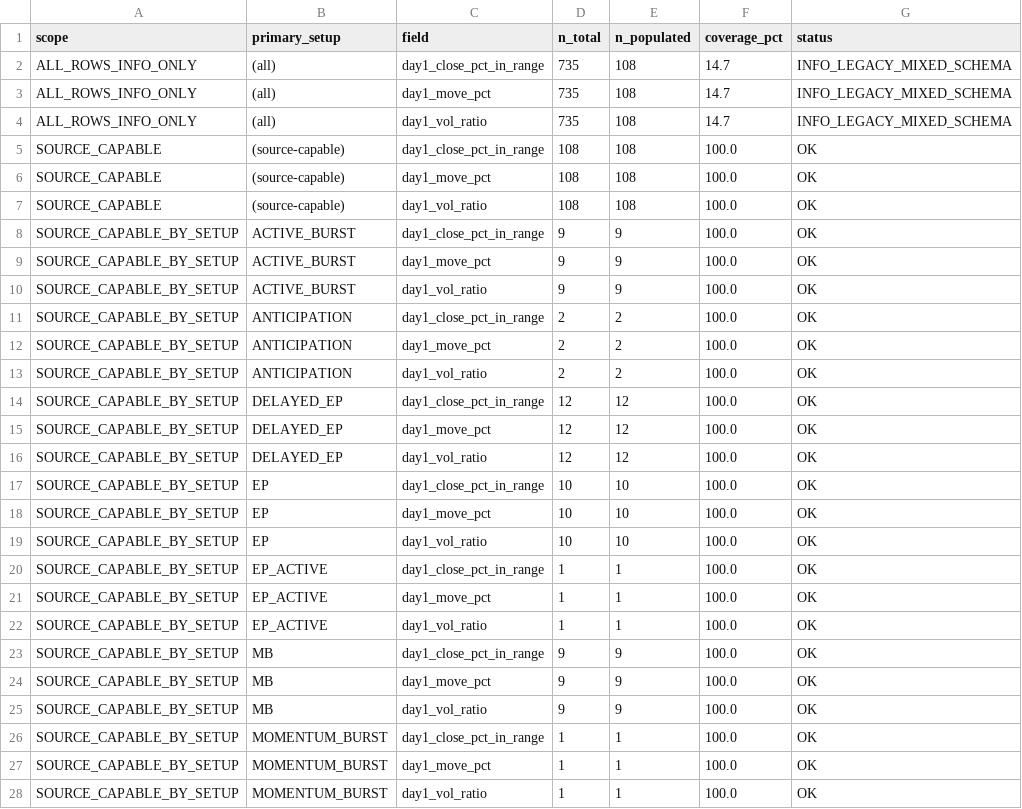
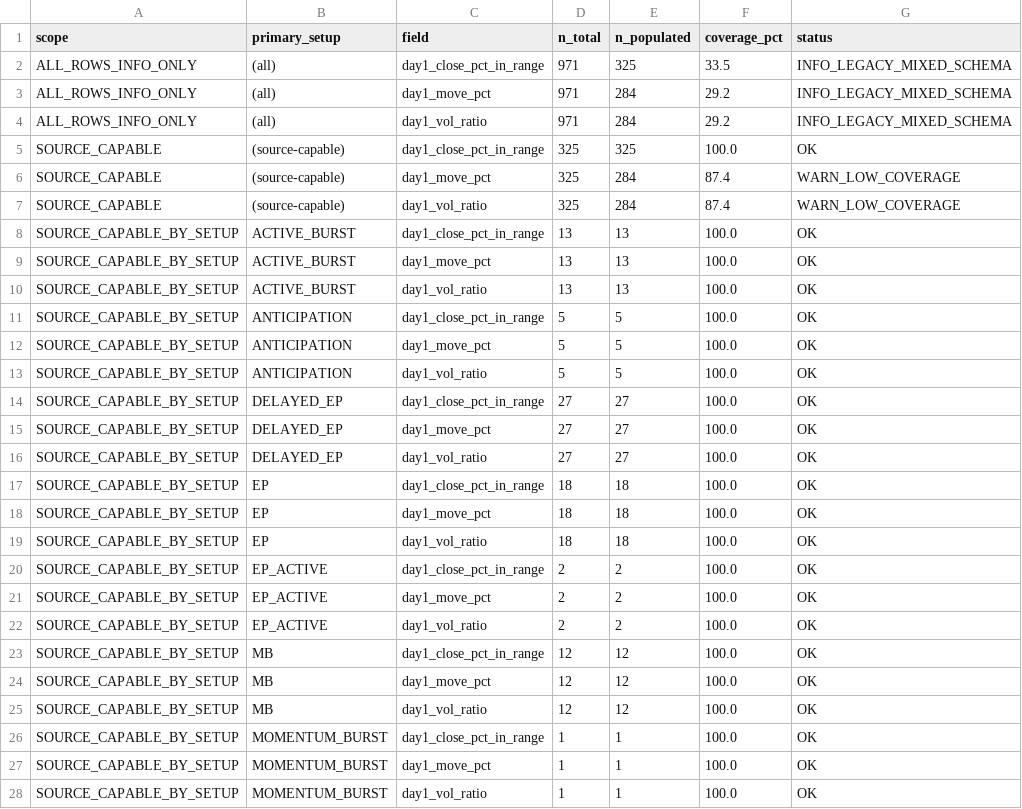
Before and after one commit to nellyagain/bonde, a CSV file: .claude/skills/llm-council/bonde_files 3/learning/day1_shape_coverage_v413.csv, drawn as a sheet; only a part is shown; the diff covers the shown part only.

```diff
--- a/.claude/skills/llm-council/bonde_files 3/learning/day1_shape_coverage_v413.csv
+++ b/.claude/skills/llm-council/bonde_files 3/learning/day1_shape_coverage_v413.csv
@@ -1,26 +1,26 @@
 scope,primary_setup,field,n_total,n_populated,coverage_pct,status
-ALL_ROWS_INFO_ONLY,(all),day1_close_pct_in_range,735,108,14.7,INFO_LEGACY_MIXED_SCHEMA
-ALL_ROWS_INFO_ONLY,(all),day1_move_pct,735,108,14.7,INFO_LEGACY_MIXED_SCHEMA
-ALL_ROWS_INFO_ONLY,(all),day1_vol_ratio,735,108,14.7,INFO_LEGACY_MIXED_SCHEMA
-SOURCE_CAPABLE,(source-capable),day1_close_pct_in_range,108,108,100.0,OK
-SOURCE_CAPABLE,(source-capable),day1_move_pct,108,108,100.0,OK
-SOURCE_CAPABLE,(source-capable),day1_vol_ratio,108,108,100.0,OK
-SOURCE_CAPABLE_BY_SETUP,ACTIVE_BURST,day1_close_pct_in_range,9,9,100.0,OK
-SOURCE_CAPABLE_BY_SETUP,ACTIVE_BURST,day1_move_pct,9,9,100.0,OK
-SOURCE_CAPABLE_BY_SETUP,ACTIVE_BURST,day1_vol_ratio,9,9,100.0,OK
-SOURCE_CAPABLE_BY_SETUP,ANTICIPATION,day1_close_pct_in_range,2,2,100.0,OK
-SOURCE_CAPABLE_BY_SETUP,ANTICIPATION,day1_move_pct,2,2,100.0,OK
-SOURCE_CAPABLE_BY_SETUP,ANTICIPATION,day1_vol_ratio,2,2,100.0,OK
-SOURCE_CAPABLE_BY_SETUP,DELAYED_EP,day1_close_pct_in_range,12,12,100.0,OK
-SOURCE_CAPABLE_BY_SETUP,DELAYED_EP,day1_move_pct,12,12,100.0,OK
-SOURCE_CAPABLE_BY_SETUP,DELAYED_EP,day1_vol_ratio,12,12,100.0,OK
-SOURCE_CAPABLE_BY_SETUP,EP,day1_close_pct_in_range,10,10,100.0,OK
-SOURCE_CAPABLE_BY_SETUP,EP,day1_move_pct,10,10,100.0,OK
-SOURCE_CAPABLE_BY_SETUP,EP,day1_vol_ratio,10,10,100.0,OK
-SOURCE_CAPABLE_BY_SETUP,EP_ACTIVE,day1_close_pct_in_range,1,1,100.0,OK
-SOURCE_CAPABLE_BY_SETUP,EP_ACTIVE,day1_move_pct,1,1,100.0,OK
-SOURCE_CAPABLE_BY_SETUP,EP_ACTIVE,day1_vol_ratio,1,1,100.0,OK
-SOURCE_CAPABLE_BY_SETUP,MB,day1_close_pct_in_range,9,9,100.0,OK
-SOURCE_CAPABLE_BY_SETUP,MB,day1_move_pct,9,9,100.0,OK
-SOURCE_CAPABLE_BY_SETUP,MB,day1_vol_ratio,9,9,100.0,OK
+ALL_ROWS_INFO_ONLY,(all),day1_close_pct_in_range,971,325,33.5,INFO_LEGACY_MIXED_SCHEMA
+ALL_ROWS_INFO_ONLY,(all),day1_move_pct,971,284,29.2,INFO_LEGACY_MIXED_SCHEMA
+ALL_ROWS_INFO_ONLY,(all),day1_vol_ratio,971,284,29.2,INFO_LEGACY_MIXED_SCHEMA
+SOURCE_CAPABLE,(source-capable),day1_close_pct_in_range,325,325,100.0,OK
+SOURCE_CAPABLE,(source-capable),day1_move_pct,325,284,87.4,WARN_LOW_COVERAGE
+SOURCE_CAPABLE,(source-capable),day1_vol_ratio,325,284,87.4,WARN_LOW_COVERAGE
+SOURCE_CAPABLE_BY_SETUP,ACTIVE_BURST,day1_close_pct_in_range,13,13,100.0,OK
+SOURCE_CAPABLE_BY_SETUP,ACTIVE_BURST,day1_move_pct,13,13,100.0,OK
+SOURCE_CAPABLE_BY_SETUP,ACTIVE_BURST,day1_vol_ratio,13,13,100.0,OK
+SOURCE_CAPABLE_BY_SETUP,ANTICIPATION,day1_close_pct_in_range,5,5,100.0,OK
+SOURCE_CAPABLE_BY_SETUP,ANTICIPATION,day1_move_pct,5,5,100.0,OK
+SOURCE_CAPABLE_BY_SETUP,ANTICIPATION,day1_vol_ratio,5,5,100.0,OK
+SOURCE_CAPABLE_BY_SETUP,DELAYED_EP,day1_close_pct_in_range,27,27,100.0,OK
+SOURCE_CAPABLE_BY_SETUP,DELAYED_EP,day1_move_pct,27,27,100.0,OK
+SOURCE_CAPABLE_BY_SETUP,DELAYED_EP,day1_vol_ratio,27,27,100.0,OK
+SOURCE_CAPABLE_BY_SETUP,EP,day1_close_pct_in_range,18,18,100.0,OK
+SOURCE_CAPABLE_BY_SETUP,EP,day1_move_pct,18,18,100.0,OK
+SOURCE_CAPABLE_BY_SETUP,EP,day1_vol_ratio,18,18,100.0,OK
+SOURCE_CAPABLE_BY_SETUP,EP_ACTIVE,day1_close_pct_in_range,2,2,100.0,OK
+SOURCE_CAPABLE_BY_SETUP,EP_ACTIVE,day1_move_pct,2,2,100.0,OK
+SOURCE_CAPABLE_BY_SETUP,EP_ACTIVE,day1_vol_ratio,2,2,100.0,OK
+SOURCE_CAPABLE_BY_SETUP,MB,day1_close_pct_in_range,12,12,100.0,OK
+SOURCE_CAPABLE_BY_SETUP,MB,day1_move_pct,12,12,100.0,OK
+SOURCE_CAPABLE_BY_SETUP,MB,day1_vol_ratio,12,12,100.0,OK
 SOURCE_CAPABLE_BY_SETUP,MOMENTUM_BURST,day1_close_pct_in_range,1,1,100.0,OK
```
Also changed, not shown: 22 edited cells elsewhere in this file.
